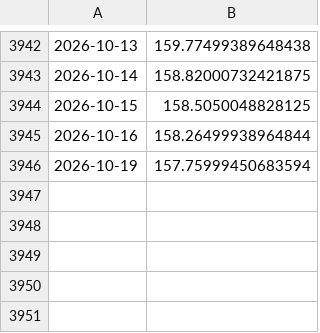
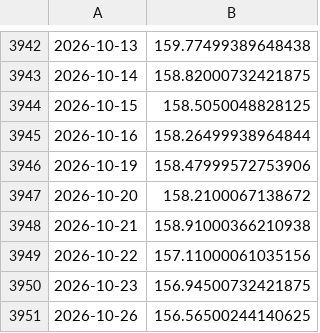
Before and after one commit to emd191294-sudo/App-finance, a CSV file: data/IBCF.DE.csv, drawn as a sheet; only a part is shown, gaps mark what is left out.

```diff
--- a/data/IBCF.DE.csv
+++ b/data/IBCF.DE.csv
@@ -3945,2 +3945,7 @@
 2026-10-16,158.26499938964844
-2026-10-19,157.75999450683594
+2026-10-19,158.47999572753906
+2026-10-20,158.2100067138672
+2026-10-21,158.91000366210938
+2026-10-22,157.11000061035156
+2026-10-23,156.94500732421875
+2026-10-26,156.56500244140625
```
Also changed, not shown: data/EURUSD_X.csv, data/GLD.csv, 2 other files.
